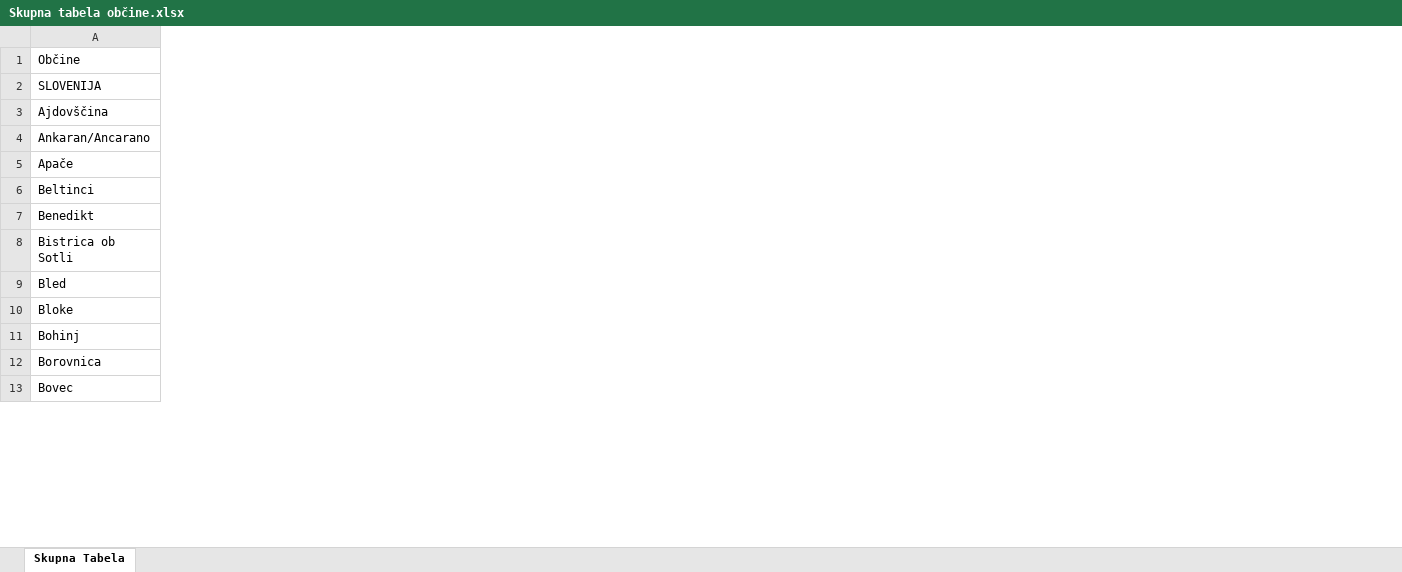
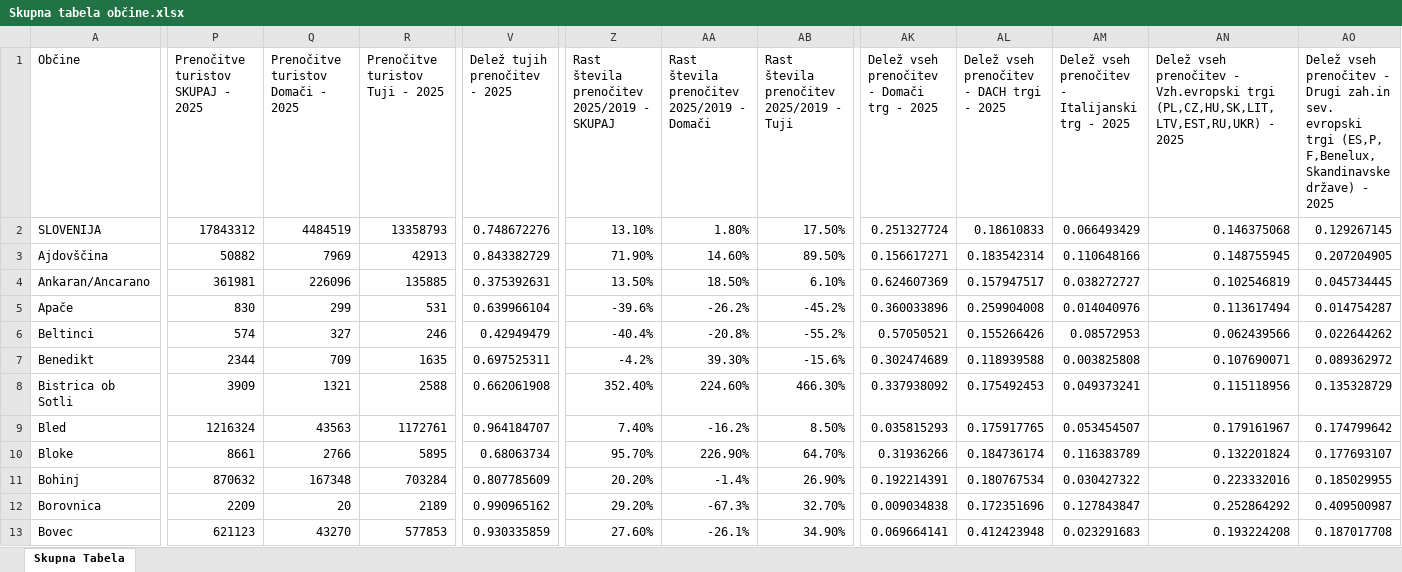
Before and after one commit to pvj1995/Turisticne-regije, an Excel workbook: Skupna tabela občine.xlsx, sheet Skupna Tabela, drawn as a sheet; only a part is shown, gaps mark what is left out; values as stored, in another font and other column widths than the file's, no borders; table styles not drawn; the diff covers the shown part only; the diff names each change by its address in the sheet, - before the commit and + after, or states it on an @@ line.

Commit message:
Added additional indicators:
Število nočitev 2025
Rast števila nočitev - 2025/2019

```diff
--- a/Skupna tabela občine.xlsx (sheet Skupna Tabela)
+++ b/Skupna tabela občine.xlsx (sheet Skupna Tabela)
+column P, rows 1-13: Prenočitve turistov SKUPAJ - 2025 | 17843312 | 50882 | 361981 | 830 | 574 | 2344 | 3909 | 1216324 | 8661 | 870632 | 2209 | 621123
+column Q, rows 1-13: Prenočitve turistov Domači - 2025 | 4484519 | 7969 | 226096 | 299 | 327 | 709 | 1321 | 43563 | 2766 | 167348 | 20 | 43270
+column R (Prenočitve turistov Tuji - 2025), rows 2-13: 13358793 | 42913 | 135885 | 531 | 246 | 1635 | 2588 | 1172761 | 5895 | 703284 | 2189 | 577853
+column V (Delež tujih prenočitev - 2025), rows 2-13: 0.748672276 | 0.843382729 | 0.375392631 | 0.639966104 | 0.42949479 | 0.697525311 | 0.662061908 | 0.964184707 | 0.68063734 | 0.807785609 | 0.990965162 | 0.930335859
+column Z, rows 1-13: Rast števila prenočitev 2025/2019 - SKUPAJ | 13.10% | 71.90% | 13.50% | -39.6% | -40.4% | -4.2% | 352.40% | 7.40% | 95.70% | 20.20% | 29.20% | 27.60%
+column AA, rows 1-13: Rast števila prenočitev 2025/2019 - Domači | 1.80% | 14.60% | 18.50% | -26.2% | -20.8% | 39.30% | 224.60% | -16.2% | 226.90% | -1.4% | -67.3% | -26.1%
+column AB, rows 1-13: Rast števila prenočitev 2025/2019 - Tuji | 17.50% | 89.50% | 6.10% | -45.2% | -55.2% | -15.6% | 466.30% | 8.50% | 64.70% | 26.90% | 32.70% | 34.90%
+column AK, rows 1-13: Delež vseh prenočitev - Domači trg - 2025 | 0.251327724 | 0.156617271 | 0.624607369 | 0.360033896 | 0.57050521 | 0.302474689 | 0.337938092 | 0.035815293 | 0.31936266 | 0.192214391 | 0.009034838 | 0.069664141
+column AL, rows 1-13: Delež vseh prenočitev - DACH trgi - 2025 | 0.18610833 | 0.183542314 | 0.157947517 | 0.259904008 | 0.155266426 | 0.118939588 | 0.175492453 | 0.175917765 | 0.184736174 | 0.180767534 | 0.172351696 | 0.412423948
+column AM, rows 1-13: Delež vseh prenočitev - Italijanski trg - 2025 | 0.066493429 | 0.110648166 | 0.038272727 | 0.014040976 | 0.08572953 | 0.003825808 | 0.049373241 | 0.053454507 | 0.116383789 | 0.030427322 | 0.127843847 | 0.023291683
+column AN, rows 1-13: Delež vseh prenočitev - Vzh.evropski trgi (PL,CZ,HU,SK,LIT,LTV,EST,RU,UKR) - 2025 | 0.146375068 | 0.148755945 | 0.102546819 | 0.113617494 | 0.062439566 | 0.107690071 | 0.115118956 | 0.179161967 | 0.132201824 | 0.223332016 | 0.252864292 | 0.193224208
+column AO, rows 1-13: Delež vseh prenočitev - Drugi zah.in sev. evropski trgi (ES,P, F,Benelux, Skandinavske države) - 2025 | 0.129267145 | 0.207204905 | 0.045734445 | 0.014754287 | 0.022644262 | 0.089362972 | 0.135328729 | 0.174799642 | 0.177693107 | 0.185029955 | 0.409500987 | 0.187017708
```
Also changed, not shown: 3 added columns and 8 edited cells elsewhere in this sheet, 1 other file.
